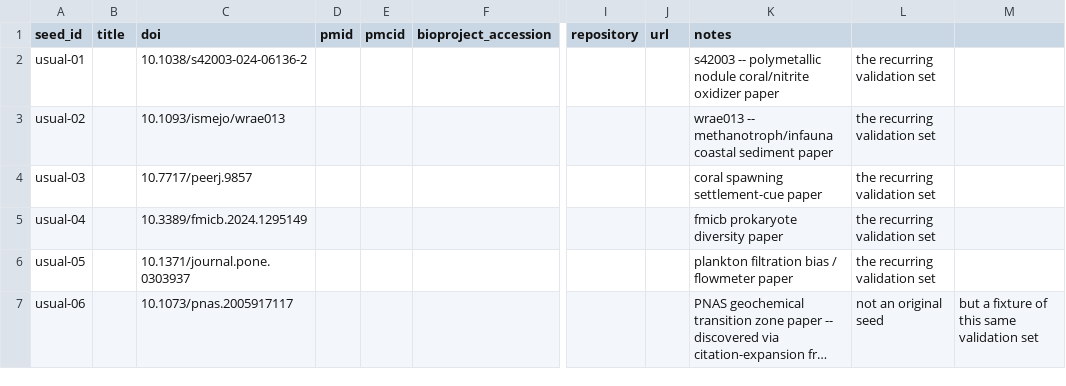
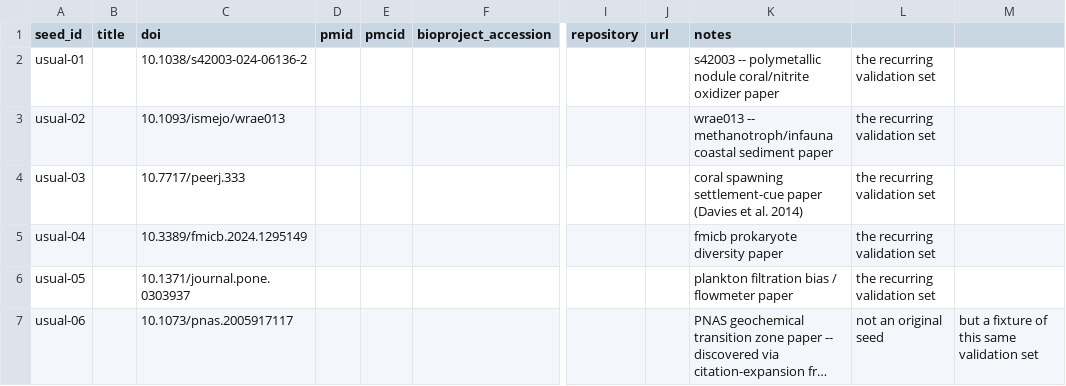
Before and after one commit to helloftroy/FAIRe_Ocean_Agent, a CSV file: cluster/seeds_five_papers.csv, drawn as a sheet; only a part is shown, gaps mark what is left out; long unchanged cells end in …; the diff names each change by its address in the sheet, - before the commit and + after, or states it on an @@ line.

```diff
--- a/cluster/seeds_five_papers.csv
+++ b/cluster/seeds_five_papers.csv
-C4 (doi): 10.7717/peerj.9857
+C4 (doi): 10.7717/peerj.333
-K4 (notes): …settlement-cue paper
+K4 (notes): …settlement-cue paper (Davies et al. 2014)
```
